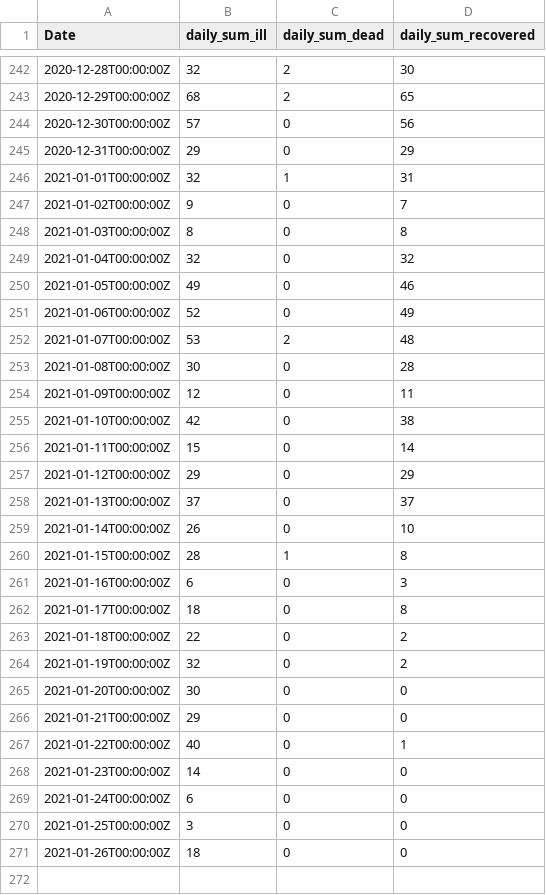
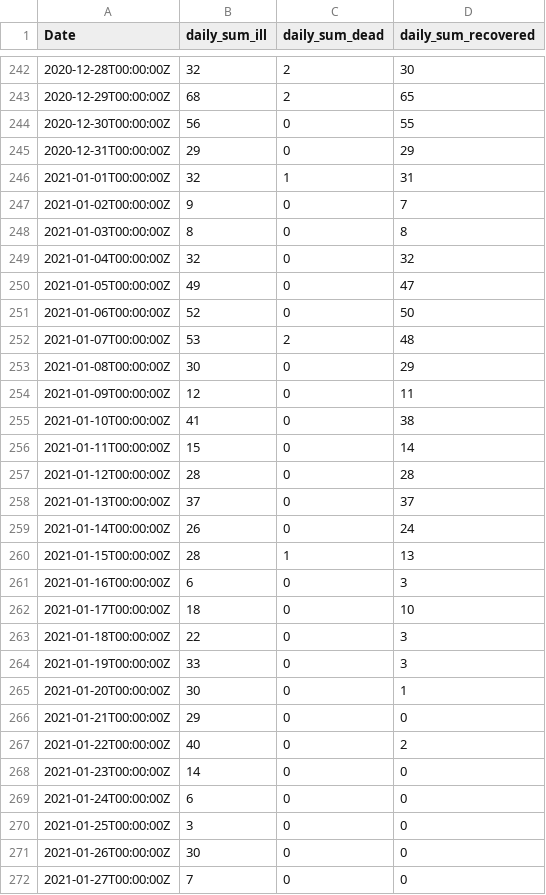
Before and after one commit to stefanreifenberg/svelte_d3_covidFR, a CSV file: public/fr_daily.csv, drawn as a sheet; only a part is shown, gaps mark what is left out.

```diff
--- a/public/fr_daily.csv
+++ b/public/fr_daily.csv
@@ -243,3 +243,3 @@ Date,daily_sum_ill,daily_sum_dead,daily_sum_recovered
 2020-12-29T00:00:00Z,68,2,65
-2020-12-30T00:00:00Z,57,0,56
+2020-12-30T00:00:00Z,56,0,55
 2020-12-31T00:00:00Z,29,0,29
@@ -249,20 +249,20 @@ Date,daily_sum_ill,daily_sum_dead,daily_sum_recovered
 2021-01-04T00:00:00Z,32,0,32
-2021-01-05T00:00:00Z,49,0,46
-2021-01-06T00:00:00Z,52,0,49
+2021-01-05T00:00:00Z,49,0,47
+2021-01-06T00:00:00Z,52,0,50
 2021-01-07T00:00:00Z,53,2,48
-2021-01-08T00:00:00Z,30,0,28
+2021-01-08T00:00:00Z,30,0,29
 2021-01-09T00:00:00Z,12,0,11
-2021-01-10T00:00:00Z,42,0,38
+2021-01-10T00:00:00Z,41,0,38
 2021-01-11T00:00:00Z,15,0,14
-2021-01-12T00:00:00Z,29,0,29
+2021-01-12T00:00:00Z,28,0,28
 2021-01-13T00:00:00Z,37,0,37
-2021-01-14T00:00:00Z,26,0,10
-2021-01-15T00:00:00Z,28,1,8
+2021-01-14T00:00:00Z,26,0,24
+2021-01-15T00:00:00Z,28,1,13
 2021-01-16T00:00:00Z,6,0,3
-2021-01-17T00:00:00Z,18,0,8
-2021-01-18T00:00:00Z,22,0,2
-2021-01-19T00:00:00Z,32,0,2
-2021-01-20T00:00:00Z,30,0,0
+2021-01-17T00:00:00Z,18,0,10
+2021-01-18T00:00:00Z,22,0,3
+2021-01-19T00:00:00Z,33,0,3
+2021-01-20T00:00:00Z,30,0,1
 2021-01-21T00:00:00Z,29,0,0
-2021-01-22T00:00:00Z,40,0,1
+2021-01-22T00:00:00Z,40,0,2
 2021-01-23T00:00:00Z,14,0,0
@@ -270,2 +270,3 @@ Date,daily_sum_ill,daily_sum_dead,daily_sum_recovered
 2021-01-25T00:00:00Z,3,0,0
-2021-01-26T00:00:00Z,18,0,0
+2021-01-26T00:00:00Z,30,0,0
+2021-01-27T00:00:00Z,7,0,0
```
